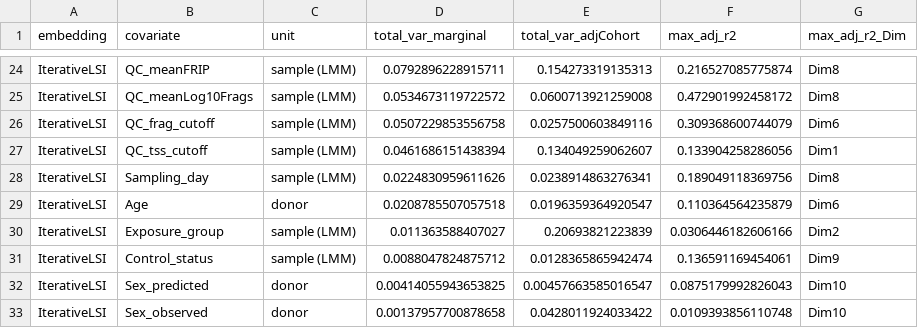
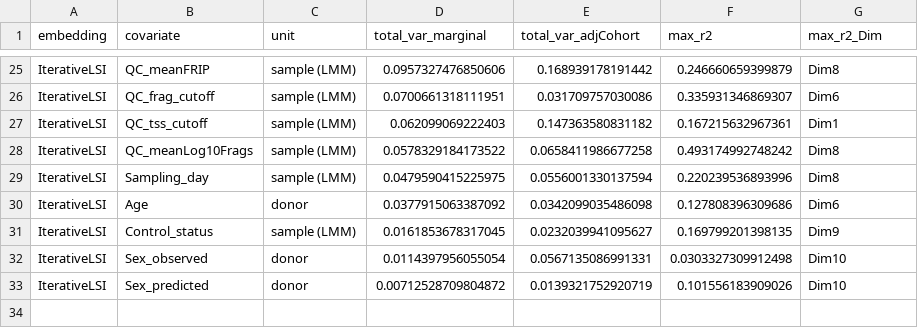
Before and after one commit to EpigenomeInformatics/exposure_atlas_manuscript, a CSV file: figures/dim_covariate_variance_summary.csv, drawn as a sheet; only a part is shown, gaps mark what is left out; the diff covers the shown part only.

```diff
--- a/figures/dim_covariate_variance_summary.csv
+++ b/figures/dim_covariate_variance_summary.csv
@@ -1 +1 @@
-"embedding","covariate","unit","total_var_marginal","total_var_adjCohort","max_adj_r2","max_adj_r2_Dim"
+"embedding","covariate","unit","total_var_marginal","total_var_adjCohort","max_r2","max_r2_Dim"
@@ -24,10 +25,9 @@
-"IterativeLSI","QC_meanFRIP","sample (LMM)",0.0792896228915711,0.154273319135313,0.216527085775874,"Dim8"
-"IterativeLSI","QC_meanLog10Frags","sample (LMM)",0.0534673119722572,0.0600713921259008,0.472901992458172,"Dim8"
-"IterativeLSI","QC_frag_cutoff","sample (LMM)",0.0507229853556758,0.0257500603849116,0.309368600744079,"Dim6"
-"IterativeLSI","QC_tss_cutoff","sample (LMM)",0.0461686151438394,0.134049259062607,0.133904258286056,"Dim1"
-"IterativeLSI","Sampling_day","sample (LMM)",0.0224830959611626,0.0238914863276341,0.189049118369756,"Dim8"
-"IterativeLSI","Age","donor",0.0208785507057518,0.0196359364920547,0.110364564235879,"Dim6"
-"IterativeLSI","Exposure_group","sample (LMM)",0.011363588407027,0.20693821223839,0.0306446182606166,"Dim2"
-"IterativeLSI","Control_status","sample (LMM)",0.0088047824875712,0.0128365865942474,0.136591169454061,"Dim9"
-"IterativeLSI","Sex_predicted","donor",0.00414055943653825,0.00457663585016547,0.0875179992826043,"Dim10"
-"IterativeLSI","Sex_observed","donor",0.00137957700878658,0.0428011924033422,0.0109393856110748,"Dim10"
+"IterativeLSI","QC_meanFRIP","sample (LMM)",0.0957327476850606,0.168939178191442,0.246660659399879,"Dim8"
+"IterativeLSI","QC_frag_cutoff","sample (LMM)",0.0700661318111951,0.031709757030086,0.335931346869307,"Dim6"
+"IterativeLSI","QC_tss_cutoff","sample (LMM)",0.062099069222403,0.147363580831182,0.167215632967361,"Dim1"
+"IterativeLSI","QC_meanLog10Frags","sample (LMM)",0.0578329184173522,0.0658411986677258,0.493174992748242,"Dim8"
+"IterativeLSI","Sampling_day","sample (LMM)",0.0479590415225975,0.0556001330137594,0.220239536893996,"Dim8"
+"IterativeLSI","Age","donor",0.0377915063387092,0.0342099035486098,0.127808396309686,"Dim6"
+"IterativeLSI","Control_status","sample (LMM)",0.0161853678317045,0.0232039941095627,0.169799201398135,"Dim9"
+"IterativeLSI","Sex_observed","donor",0.0114397956055054,0.0567135086991331,0.0303327309912498,"Dim10"
+"IterativeLSI","Sex_predicted","donor",0.00712528709804872,0.0139321752920719,0.101556183909026,"Dim10"
```
Also changed, not shown: 3 added rows, 2 removed rows and 60 edited cells elsewhere in this file, figures/dim_covariate_variance_summary_by_celltype.csv, 6 other files.
